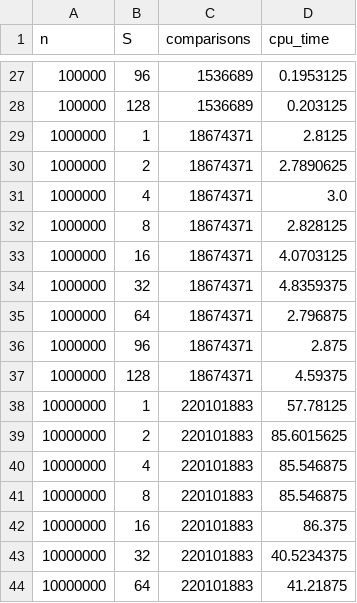
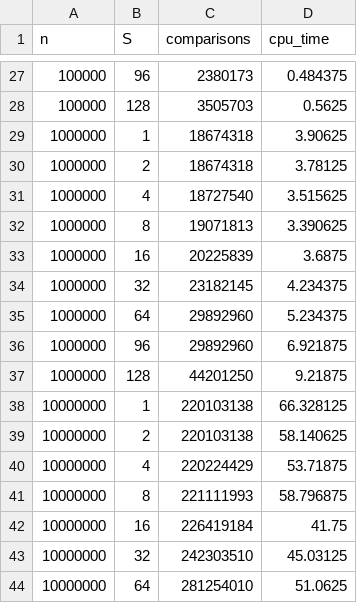
Before and after one commit to Bee131031003/SC2001-SCS1-Team5, a CSV file: Lab1/optimal_s.csv, drawn as a sheet; only a part is shown, gaps mark what is left out; the diff covers the shown part only.

```diff
--- a/Lab1/optimal_s.csv
+++ b/Lab1/optimal_s.csv
@@ -27,18 +27,18 @@ n,S,comparisons,cpu_time
-100000,96,1536689,0.1953125
-100000,128,1536689,0.203125
-1000000,1,18674371,2.8125
-1000000,2,18674371,2.7890625
-1000000,4,18674371,3.0
-1000000,8,18674371,2.828125
-1000000,16,18674371,4.0703125
-1000000,32,18674371,4.8359375
-1000000,64,18674371,2.796875
-1000000,96,18674371,2.875
-1000000,128,18674371,4.59375
-10000000,1,220101883,57.78125
-10000000,2,220101883,85.6015625
-10000000,4,220101883,85.546875
-10000000,8,220101883,85.546875
-10000000,16,220101883,86.375
-10000000,32,220101883,40.5234375
-10000000,64,220101883,41.21875
+100000,96,2380173,0.484375
+100000,128,3505703,0.5625
+1000000,1,18674318,3.90625
+1000000,2,18674318,3.78125
+1000000,4,18727540,3.515625
+1000000,8,19071813,3.390625
+1000000,16,20225839,3.6875
+1000000,32,23182145,4.234375
+1000000,64,29892960,5.234375
+1000000,96,29892960,6.921875
+1000000,128,44201250,9.21875
+10000000,1,220103138,66.328125
+10000000,2,220103138,58.140625
+10000000,4,220224429,53.71875
+10000000,8,221111993,58.796875
+10000000,16,226419184,41.75
+10000000,32,242303510,45.03125
+10000000,64,281254010,51.0625
```
Also changed, not shown: 42 edited cells elsewhere in this file, Lab1/fixed_n_varying_s.csv, Lab1/fixed_s_varying_n.csv, 1 other file.
